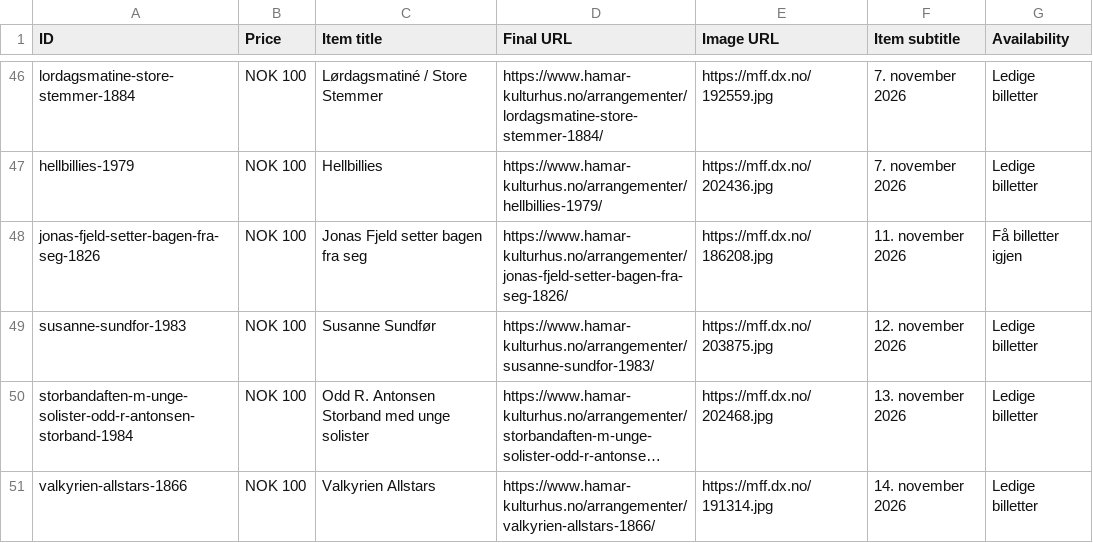
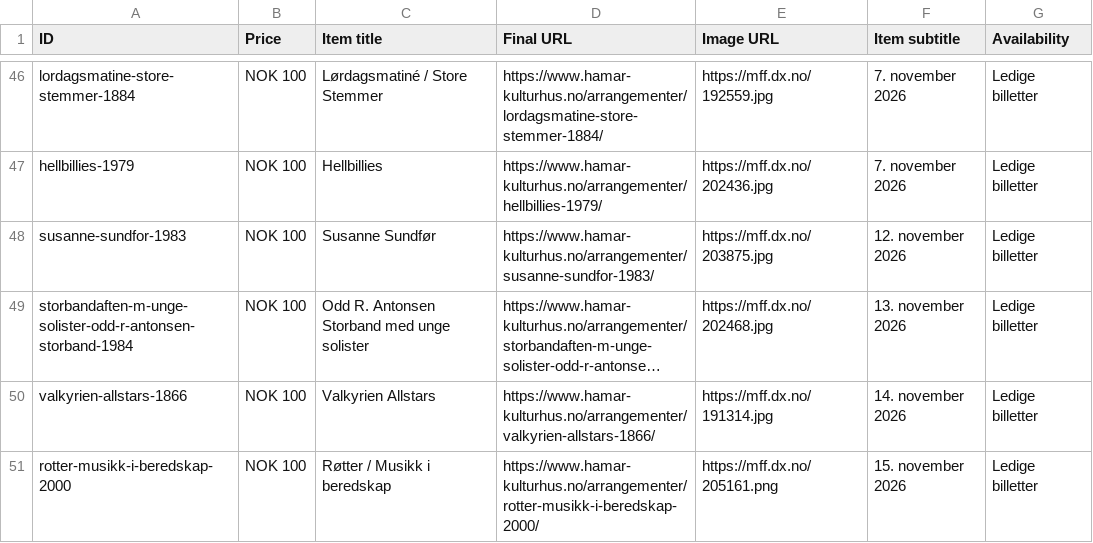
Before and after one commit to opmthomassen/hamar, a CSV file: google.csv, drawn as a sheet; only a part is shown, gaps mark what is left out; the shorter side is filled out with more unchanged rows; long unchanged cells end in ….

```diff
--- a/google.csv
+++ b/google.csv
@@ -47,3 +47,2 @@ lordagsmatine-store-stemmer-1884,NOK 100,Lørdagsmatiné / Store Stemmer,https:/
 hellbillies-1979,NOK 100,Hellbillies,https://www.hamar-kulturhus.no/arrangementer/hellbillies-1979/,https://mff.dx.no/202436.jpg,7. november 2026,Ledige billetter
-jonas-fjeld-setter-bagen-fra-seg-1826,NOK 100,Jonas Fjeld setter bagen fra seg,https://www.hamar-kulturhus.no/arrangementer/jonas-fjeld-setter-bagen-fra-seg-1826/,https://mff.dx.no/186208.jpg,11. november 2026,Få billetter igjen
 susanne-sundfor-1983,NOK 100,Susanne Sundfør,https://www.hamar-kulturhus.no/arrangementer/susanne-sundfor-1983/,https://mff.dx.no/203875.jpg,12. november 2026,Ledige billetter
```
Also changed, not shown: meta.csv.
